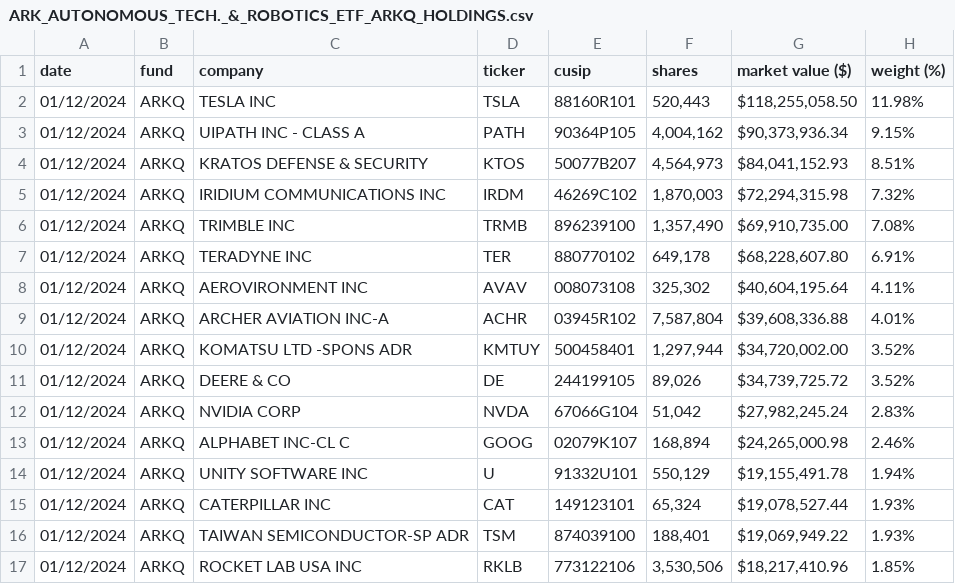
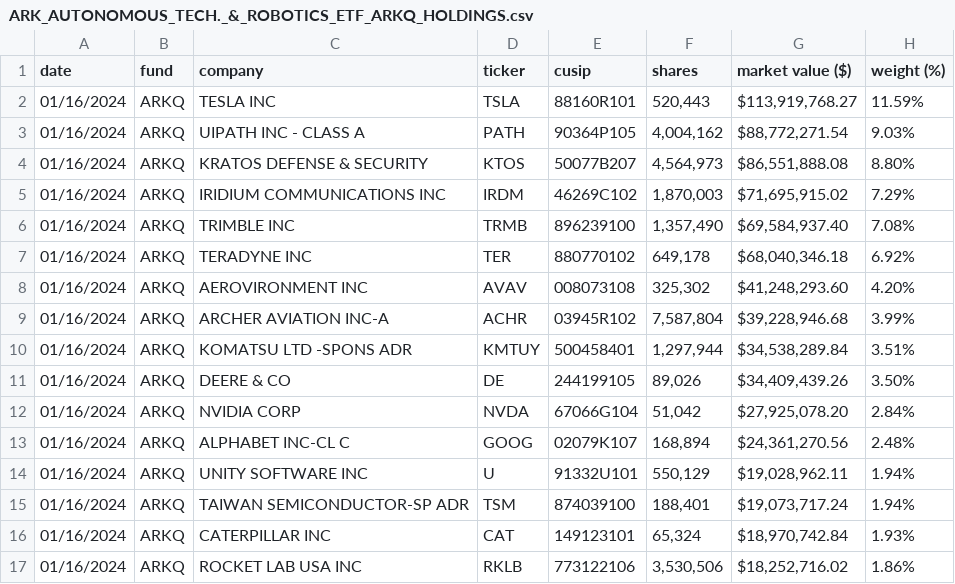
Before and after one commit to tigger0jk/ark-invest-scraper, a CSV file: holdings/ARK_AUTONOMOUS_TECH._&_ROBOTICS_ETF_ARKQ_HOLDINGS.csv, drawn as a sheet; only a part is shown; the diff covers the shown part only.

```diff
--- a/holdings/ARK_AUTONOMOUS_TECH._&_ROBOTICS_ETF_ARKQ_HOLDINGS.csv
+++ b/holdings/ARK_AUTONOMOUS_TECH._&_ROBOTICS_ETF_ARKQ_HOLDINGS.csv
@@ -1,17 +1,17 @@
 date,fund,company,ticker,cusip,shares,market  value  ($),weight  (%)
-01/12/2024,ARKQ,TESLA  INC,TSLA,88160R101,"520,443","$118,255,058.50",11.98%
-01/12/2024,ARKQ,UIPATH  INC  -  CLASS  A,PATH,90364P105,"4,004,162","$90,373,936.34",9.15%
-01/12/2024,ARKQ,KRATOS  DEFENSE  &  SECURITY,KTOS,50077B207,"4,564,973","$84,041,152.93",8.51%
-01/12/2024,ARKQ,IRIDIUM  COMMUNICATIONS  INC,IRDM,46269C102,"1,870,003","$72,294,315.98",7.32%
-01/12/2024,ARKQ,TRIMBLE  INC,TRMB,896239100,"1,357,490","$69,910,735.00",7.08%
-01/12/2024,ARKQ,TERADYNE  INC,TER,880770102,"649,178","$68,228,607.80",6.91%
-01/12/2024,ARKQ,AEROVIRONMENT  INC,AVAV,008073108,"325,302","$40,604,195.64",4.11%
-01/12/2024,ARKQ,ARCHER  AVIATION  INC-A,ACHR,03945R102,"7,587,804","$39,608,336.88",4.01%
-01/12/2024,ARKQ,KOMATSU  LTD  -SPONS  ADR,KMTUY,500458401,"1,297,944","$34,720,002.00",3.52%
-01/12/2024,ARKQ,DEERE  &  CO,DE,244199105,"89,026","$34,739,725.72",3.52%
-01/12/2024,ARKQ,NVIDIA  CORP,NVDA,67066G104,"51,042","$27,982,245.24",2.83%
-01/12/2024,ARKQ,ALPHABET  INC-CL  C,GOOG,02079K107,"168,894","$24,265,000.98",2.46%
-01/12/2024,ARKQ,UNITY  SOFTWARE  INC,U,91332U101,"550,129","$19,155,491.78",1.94%
-01/12/2024,ARKQ,CATERPILLAR  INC,CAT,149123101,"65,324","$19,078,527.44",1.93%
-01/12/2024,ARKQ,TAIWAN  SEMICONDUCTOR-SP  ADR,TSM,874039100,"188,401","$19,069,949.22",1.93%
-01/12/2024,ARKQ,ROCKET  LAB  USA  INC,RKLB,773122106,"3,530,506","$18,217,410.96",1.85%
+01/16/2024,ARKQ,TESLA  INC,TSLA,88160R101,"520,443","$113,919,768.27",11.59%
+01/16/2024,ARKQ,UIPATH  INC  -  CLASS  A,PATH,90364P105,"4,004,162","$88,772,271.54",9.03%
+01/16/2024,ARKQ,KRATOS  DEFENSE  &  SECURITY,KTOS,50077B207,"4,564,973","$86,551,888.08",8.80%
+01/16/2024,ARKQ,IRIDIUM  COMMUNICATIONS  INC,IRDM,46269C102,"1,870,003","$71,695,915.02",7.29%
+01/16/2024,ARKQ,TRIMBLE  INC,TRMB,896239100,"1,357,490","$69,584,937.40",7.08%
+01/16/2024,ARKQ,TERADYNE  INC,TER,880770102,"649,178","$68,040,346.18",6.92%
+01/16/2024,ARKQ,AEROVIRONMENT  INC,AVAV,008073108,"325,302","$41,248,293.60",4.20%
+01/16/2024,ARKQ,ARCHER  AVIATION  INC-A,ACHR,03945R102,"7,587,804","$39,228,946.68",3.99%
+01/16/2024,ARKQ,KOMATSU  LTD  -SPONS  ADR,KMTUY,500458401,"1,297,944","$34,538,289.84",3.51%
+01/16/2024,ARKQ,DEERE  &  CO,DE,244199105,"89,026","$34,409,439.26",3.50%
+01/16/2024,ARKQ,NVIDIA  CORP,NVDA,67066G104,"51,042","$27,925,078.20",2.84%
+01/16/2024,ARKQ,ALPHABET  INC-CL  C,GOOG,02079K107,"168,894","$24,361,270.56",2.48%
+01/16/2024,ARKQ,UNITY  SOFTWARE  INC,U,91332U101,"550,129","$19,028,962.11",1.94%
+01/16/2024,ARKQ,TAIWAN  SEMICONDUCTOR-SP  ADR,TSM,874039100,"188,401","$19,073,717.24",1.94%
+01/16/2024,ARKQ,CATERPILLAR  INC,CAT,149123101,"65,324","$18,970,742.84",1.93%
+01/16/2024,ARKQ,ROCKET  LAB  USA  INC,RKLB,773122106,"3,530,506","$18,252,716.02",1.86%
```
Also changed, not shown: 5 added rows, 5 removed rows and 41 edited cells elsewhere in this file, holdings/ARK_FINTECH_INNOVATION_ETF_ARKF_HOLDINGS.csv, holdings/ARK_GENOMIC_REVOLUTION_ETF_ARKG_HOLDINGS.csv, 6 other files.
